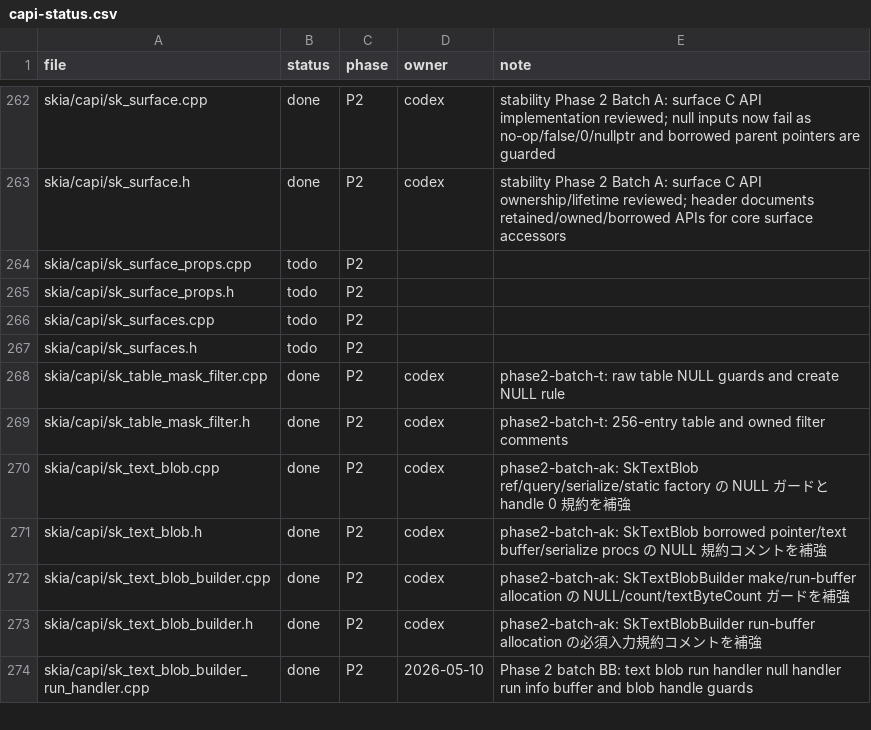
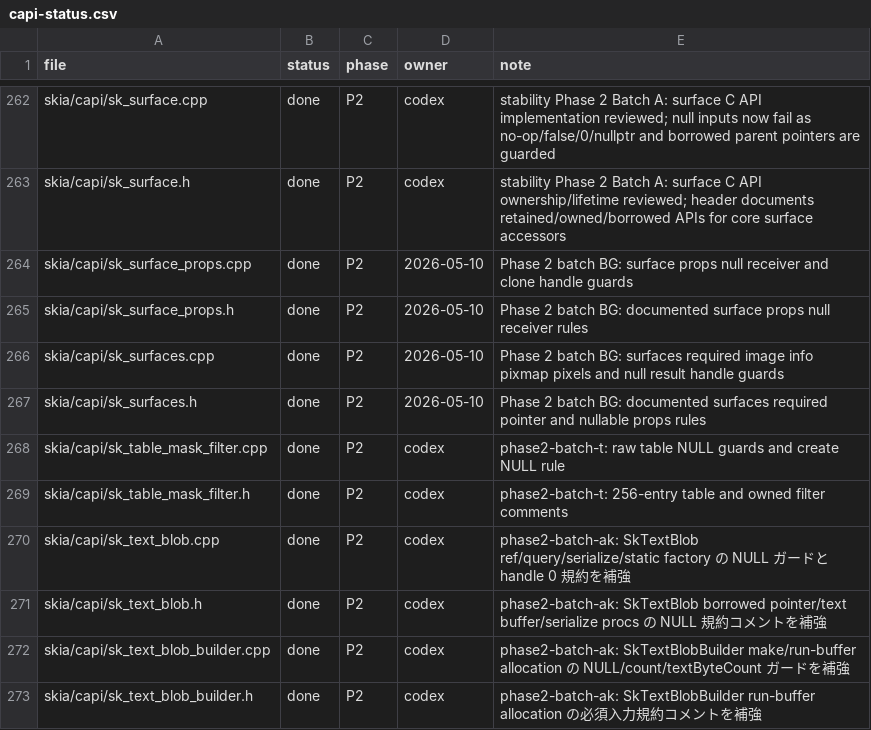
Before and after one commit to dolphilia/reskia, a CSV file: docs/plans/c-binding-remediation/checklists/capi-status.csv, drawn as a sheet; only a part is shown, gaps mark what is left out; the shorter side is filled out with more unchanged rows.

```diff
--- a/docs/plans/c-binding-remediation/checklists/capi-status.csv
+++ b/docs/plans/c-binding-remediation/checklists/capi-status.csv
@@ -263,6 +263,6 @@ skia/capi/sk_surface.cpp,done,P2,codex,stability Phase 2 Batch A: surface C API
 skia/capi/sk_surface.h,done,P2,codex,stability Phase 2 Batch A: surface C API ownership/lifetime reviewed; header documents retained/owned/borrowed APIs for core surface accessors
-skia/capi/sk_surface_props.cpp,todo,P2,,
-skia/capi/sk_surface_props.h,todo,P2,,
-skia/capi/sk_surfaces.cpp,todo,P2,,
-skia/capi/sk_surfaces.h,todo,P2,,
+skia/capi/sk_surface_props.cpp,done,P2,2026-05-10,Phase 2 batch BG: surface props null receiver and clone handle guards
+skia/capi/sk_surface_props.h,done,P2,2026-05-10,Phase 2 batch BG: documented surface props null receiver rules
+skia/capi/sk_surfaces.cpp,done,P2,2026-05-10,Phase 2 batch BG: surfaces required image info pixmap pixels and null result handle guards
+skia/capi/sk_surfaces.h,done,P2,2026-05-10,Phase 2 batch BG: documented surfaces required pointer and nullable props rules
 skia/capi/sk_table_mask_filter.cpp,done,P2,codex,phase2-batch-t: raw table NULL guards and create NULL rule,
```
Also changed, not shown: 8 other files.
